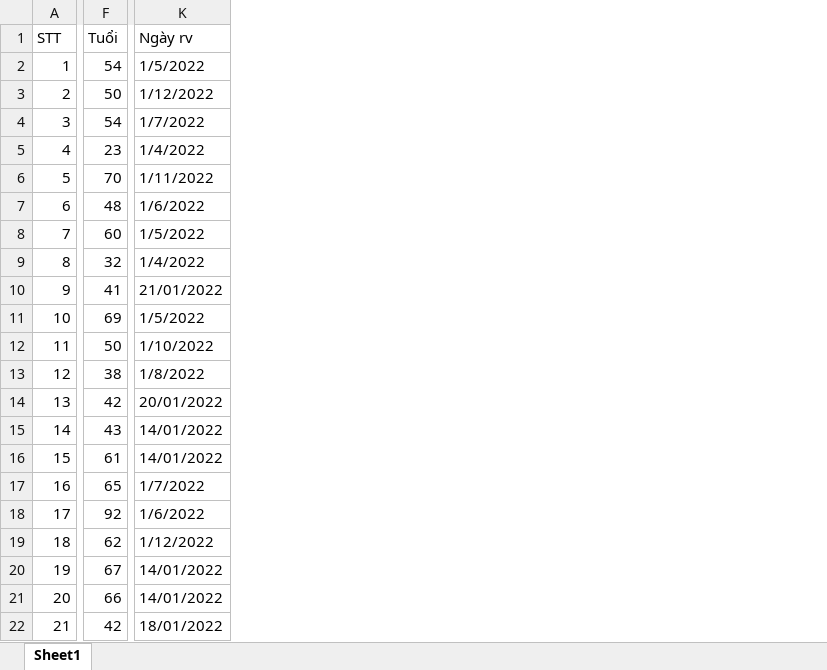
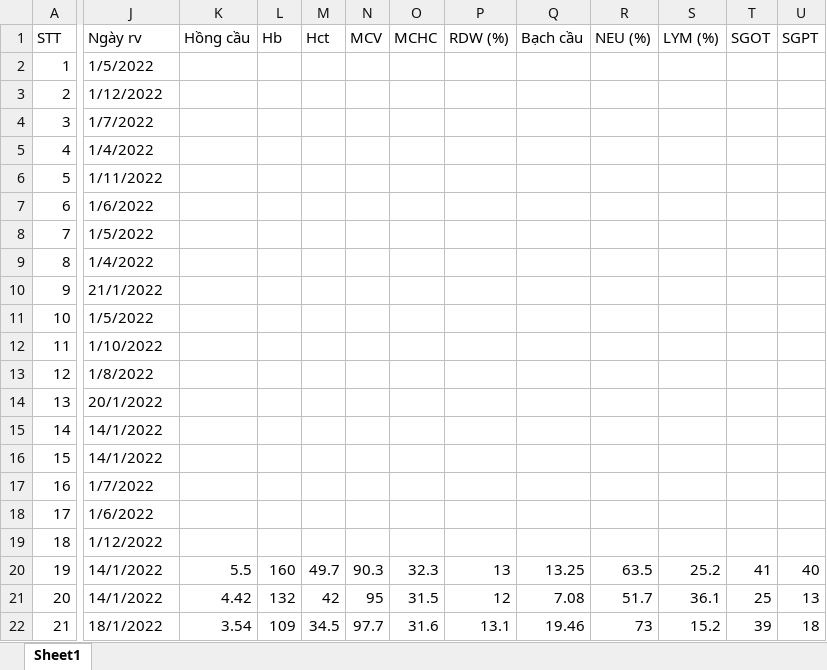
Before and after one commit to MedPocket/HPMUGraduation-thesis, an Excel workbook: helpers/Danh-sach-BN-lao-moi-nam-2022.xlsx, sheet Sheet1, drawn as a sheet; only a part is shown, gaps mark what is left out; values as stored, in another font and other column widths than the file's, no cell formats; charts and pictures and conditional formats not drawn; removed rows and columns are numbered as before the commit, all else as after; the diff covers the shown part only; the diff names each change by its address in the sheet, - before the commit and + after, or states it on an @@ line.

Commit message:
Cập nhật danh sách BN

```diff
--- a/helpers/Danh-sach-BN-lao-moi-nam-2022.xlsx (sheet Sheet1)
+++ b/helpers/Danh-sach-BN-lao-moi-nam-2022.xlsx (sheet Sheet1)
-column F (Tuổi), rows 2-22: 54 | 50 | 54 | 23 | 70 | 48 | 60 | 32 | 41 | 69 | 50 | 38 | 42 | 43 | 61 | 65 | 92 | 62 | 67 | 66 | 42
+column K (Hồng cầu), rows 20-22: 5.5 | 4.42 | 3.54
+column L (Hb), rows 20-22: 160 | 132 | 109
+column M (Hct), rows 20-22: 49.7 | 42 | 34.5
+column N (MCV), rows 20-22: 90.3 | 95 | 97.7
+column O (MCHC), rows 20-22: 32.3 | 31.5 | 31.6
+column P (RDW (%)), rows 20-22: 13 | 12 | 13.1
+column Q (Bạch cầu), rows 20-22: 13.25 | 7.08 | 19.46
+column R (NEU (%)), rows 20-22: 63.5 | 51.7 | 73
+column S (LYM (%)), rows 20-22: 25.2 | 36.1 | 15.2
+column T (SGOT), rows 20-22: 41 | 25 | 39
+column U (SGPT), rows 20-22: 40 | 13 | 18
-J10 (Ngày rv): 21/01/2022
+J10 (Ngày rv): 21/1/2022
-J14 (Ngày rv): 20/01/2022
+J14 (Ngày rv): 20/1/2022
-J15:J16 (Ngày rv): 14/01/2022
+J15:J16 (Ngày rv): 14/1/2022
-J20:J21 (Ngày rv): 14/01/2022
+J20:J21 (Ngày rv): 14/1/2022
-J22 (Ngày rv): 18/01/2022
+J22 (Ngày rv): 18/1/2022
```
Also changed, not shown: 42 added columns, 2 removed columns and 458 edited cells elsewhere in this sheet, cell formats.
